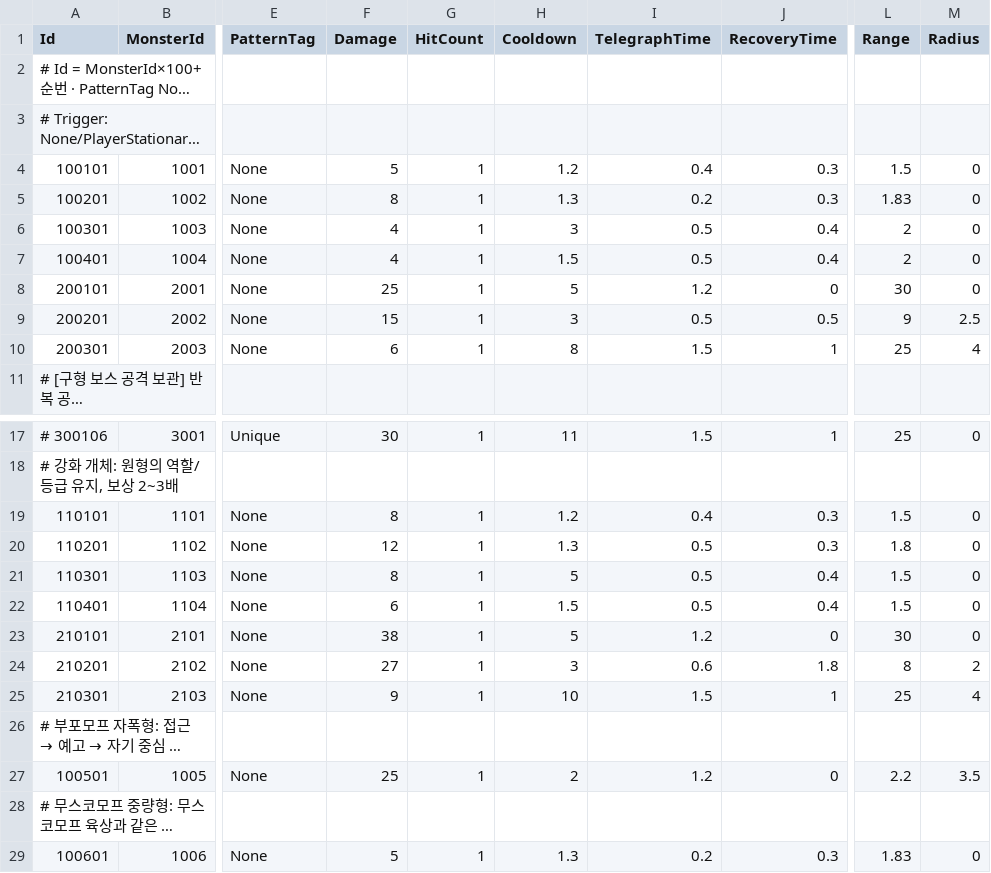
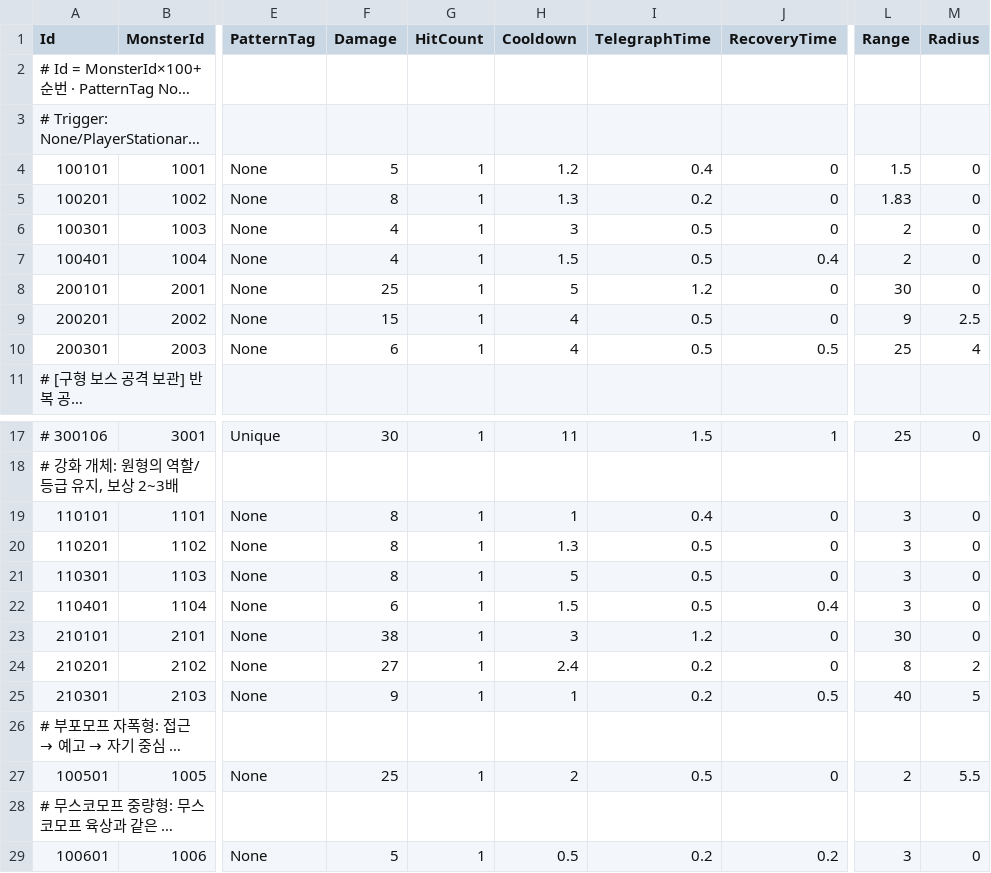
Before and after one commit to KooHoo-Dev/3rd_3D_1-3D-Project-team_even, a TSV file: Assets/StreamingAssets/Tables/MonsterAttackTable.tsv, drawn as a sheet; only a part is shown, gaps mark what is left out; long unchanged cells end in …; the diff names each change by its address in the sheet, - before the commit and + after, or states it on an @@ line.

```diff
--- a/Assets/StreamingAssets/Tables/MonsterAttackTable.tsv
+++ b/Assets/StreamingAssets/Tables/MonsterAttackTable.tsv
-J4:J5 (RecoveryTime): 0.3
+J4:J5 (RecoveryTime): 0
-J6 (RecoveryTime): 0.4
+J6 (RecoveryTime): 0
-H9 (Cooldown): 3
+H9 (Cooldown): 4
-J9 (RecoveryTime): 0.5
+J9 (RecoveryTime): 0
-H10 (Cooldown): 8
+H10 (Cooldown): 4
-I10 (TelegraphTime): 1.5
+I10 (TelegraphTime): 0.5
-J10 (RecoveryTime): 1
+J10 (RecoveryTime): 0.5
-H19 (Cooldown): 1.2
+H19 (Cooldown): 1
-J19:J20 (RecoveryTime): 0.3
+J19:J20 (RecoveryTime): 0
-L19 (Range): 1.5
+L19 (Range): 3
-F20 (Damage): 12
+F20 (Damage): 8
-L20 (Range): 1.8
+L20 (Range): 3
-J21 (RecoveryTime): 0.4
+J21 (RecoveryTime): 0
-L21:L22 (Range): 1.5
+L21:L22 (Range): 3
-H23 (Cooldown): 5
+H23 (Cooldown): 3
-H24 (Cooldown): 3
+H24 (Cooldown): 2.4
-I24 (TelegraphTime): 0.6
+I24 (TelegraphTime): 0.2
-J24 (RecoveryTime): 1.8
+J24 (RecoveryTime): 0
-H25 (Cooldown): 10
+H25 (Cooldown): 1
-I25 (TelegraphTime): 1.5
+I25 (TelegraphTime): 0.2
-J25 (RecoveryTime): 1
+J25 (RecoveryTime): 0.5
-L25 (Range): 25
+L25 (Range): 40
-M25 (Radius): 4
+M25 (Radius): 5
-I27 (TelegraphTime): 1.2
+I27 (TelegraphTime): 0.5
-L27 (Range): 2.2
+L27 (Range): 2
-M27 (Radius): 3.5
+M27 (Radius): 5.5
-H29 (Cooldown): 1.3
+H29 (Cooldown): 0.5
-J29 (RecoveryTime): 0.3
+J29 (RecoveryTime): 0.2
-L29 (Range): 1.83
+L29 (Range): 3
```
Also changed, not shown: 15 other files.
